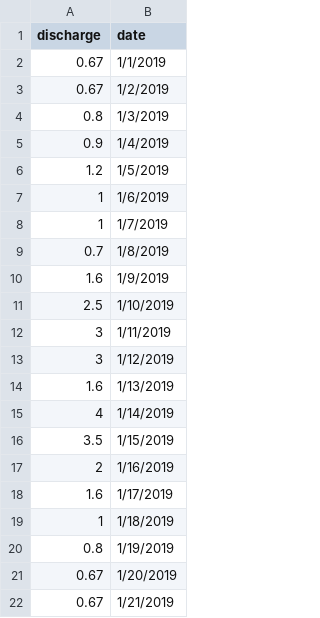
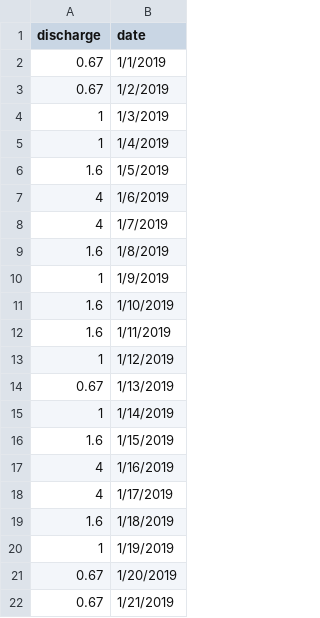
Before and after one commit to passeroe/verde-refdss, a CSV file: Sample_hydrograph.csv, drawn as a sheet.

Commit message:
tables and plots from hydrograph
Added function to read in a hydrograph and generate tables with the total available and effective habitat areas available at each timestep. Another funciton was added to build dual bar-line plots of habitat area through the hydrograph.

```diff
--- a/Sample_hydrograph.csv
+++ b/Sample_hydrograph.csv
@@ -3,19 +3,19 @@ discharge,date
 0.67,1/2/2019
-0.8,1/3/2019
-0.9,1/4/2019
-1.2,1/5/2019
-1,1/6/2019
-1,1/7/2019
-0.7,1/8/2019
-1.6,1/9/2019
-2.5,1/10/2019
-3,1/11/2019
-3,1/12/2019
-1.6,1/13/2019
-4,1/14/2019
-3.5,1/15/2019
-2,1/16/2019
-1.6,1/17/2019
-1,1/18/2019
-0.8,1/19/2019
+1,1/3/2019
+1,1/4/2019
+1.6,1/5/2019
+4,1/6/2019
+4,1/7/2019
+1.6,1/8/2019
+1,1/9/2019
+1.6,1/10/2019
+1.6,1/11/2019
+1,1/12/2019
+0.67,1/13/2019
+1,1/14/2019
+1.6,1/15/2019
+4,1/16/2019
+4,1/17/2019
+1.6,1/18/2019
+1,1/19/2019
 0.67,1/20/2019
```
Also changed, not shown: 8 other files.
